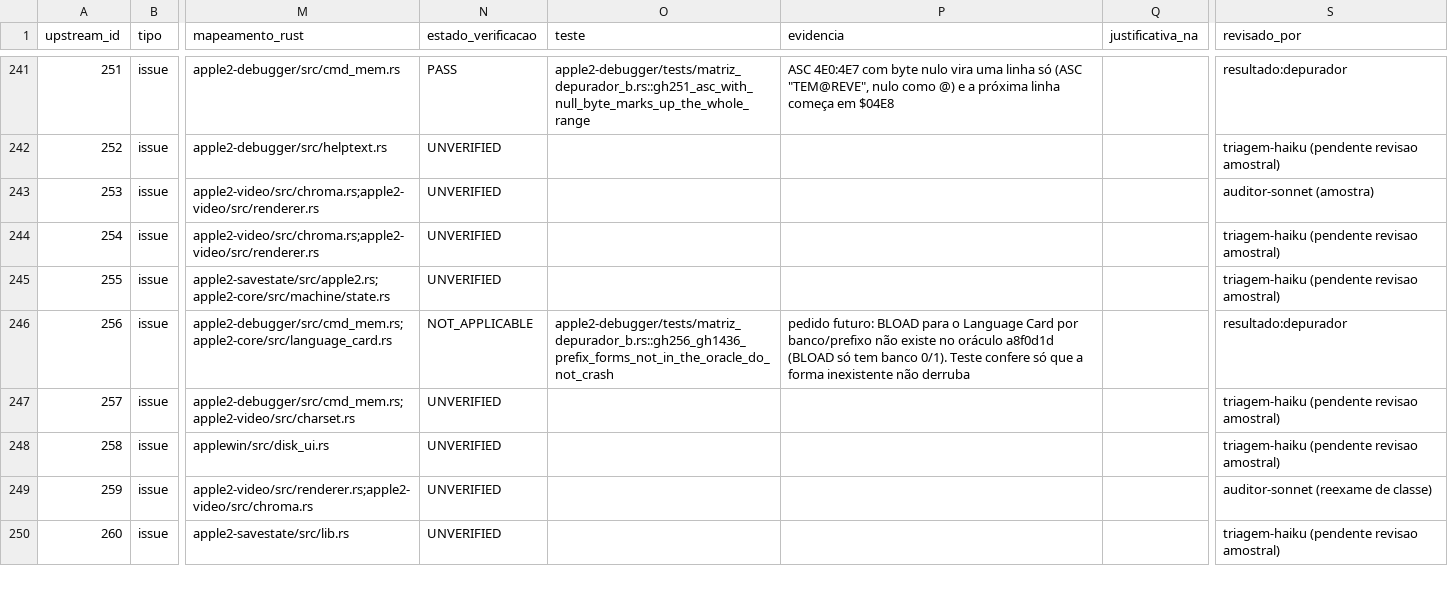
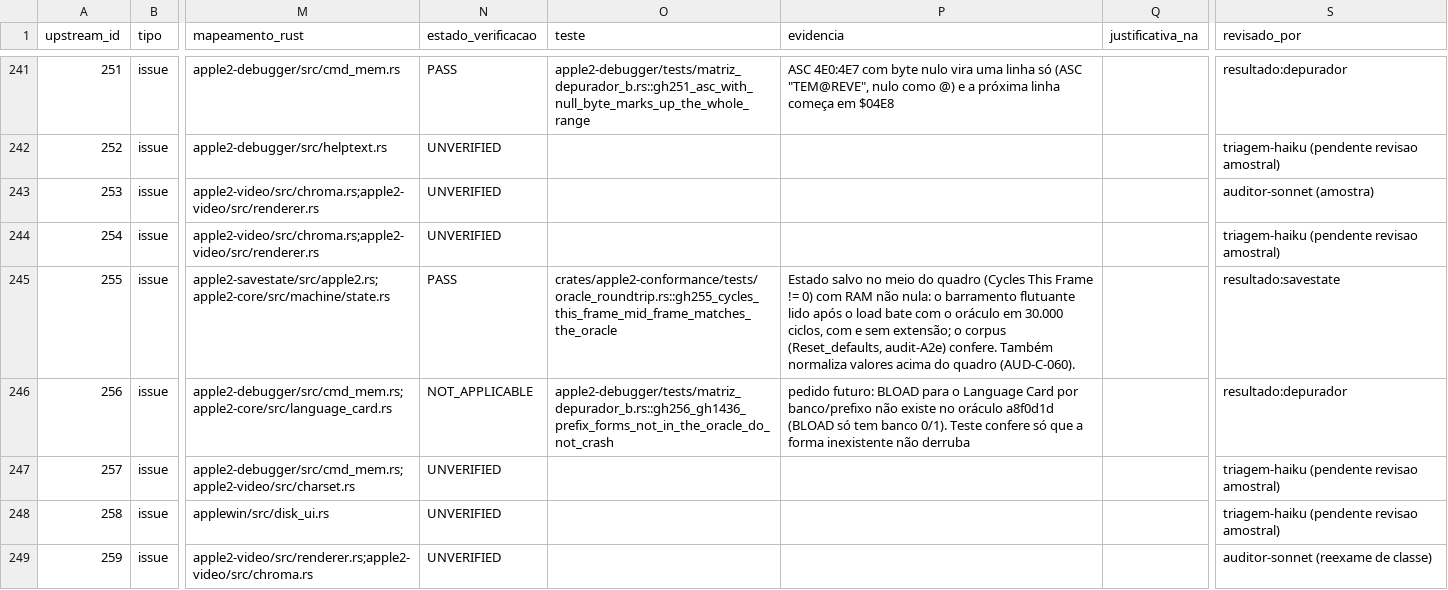
Before and after one commit to ChicoFigueiredo/AppleII-Rust, a CSV file: docs/conformance/applewin-issue-matrix.csv, drawn as a sheet; only a part is shown, gaps mark what is left out; the shorter side is filled out with more unchanged rows; the diff covers the shown part only; the diff names each change by its address in the sheet, - before the commit and + after, or states it on an @@ line.

```diff
--- a/docs/conformance/applewin-issue-matrix.csv
+++ b/docs/conformance/applewin-issue-matrix.csv
-N245 (estado_verificacao): UNVERIFIED
+N245 (estado_verificacao): PASS
-O245 (teste): (empty)
+O245 (teste): crates/apple2-conformance/tests/oracle_roundtrip.rs::gh255_cycles_this_frame_mid_frame_matches_the_oracle
-P245 (evidencia): (empty)
+P245 (evidencia): Estado salvo no meio do quadro (Cycles This Frame != 0) com RAM não nula: o barramento flutuante lido após o load bate com o oráculo em 30.000 ciclos, com e sem extensão; o corpus (Reset_defaults, audit-A2e) confere. Também normaliza valores acima do quadro (AUD-C-060).
-S245 (revisado_por): triagem-haiku (pendente revisao amostral)
+S245 (revisado_por): resultado:savestate
```
Also changed, not shown: 44 edited cells elsewhere in this file, 1 other file.
